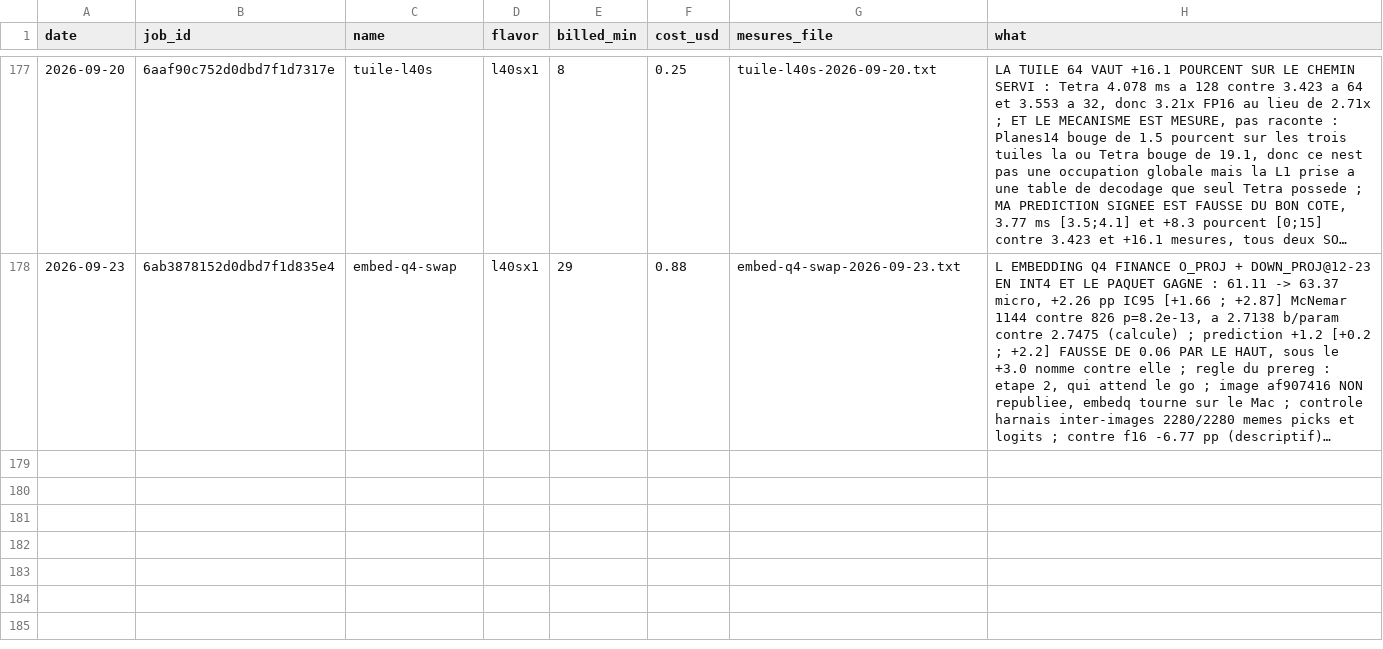
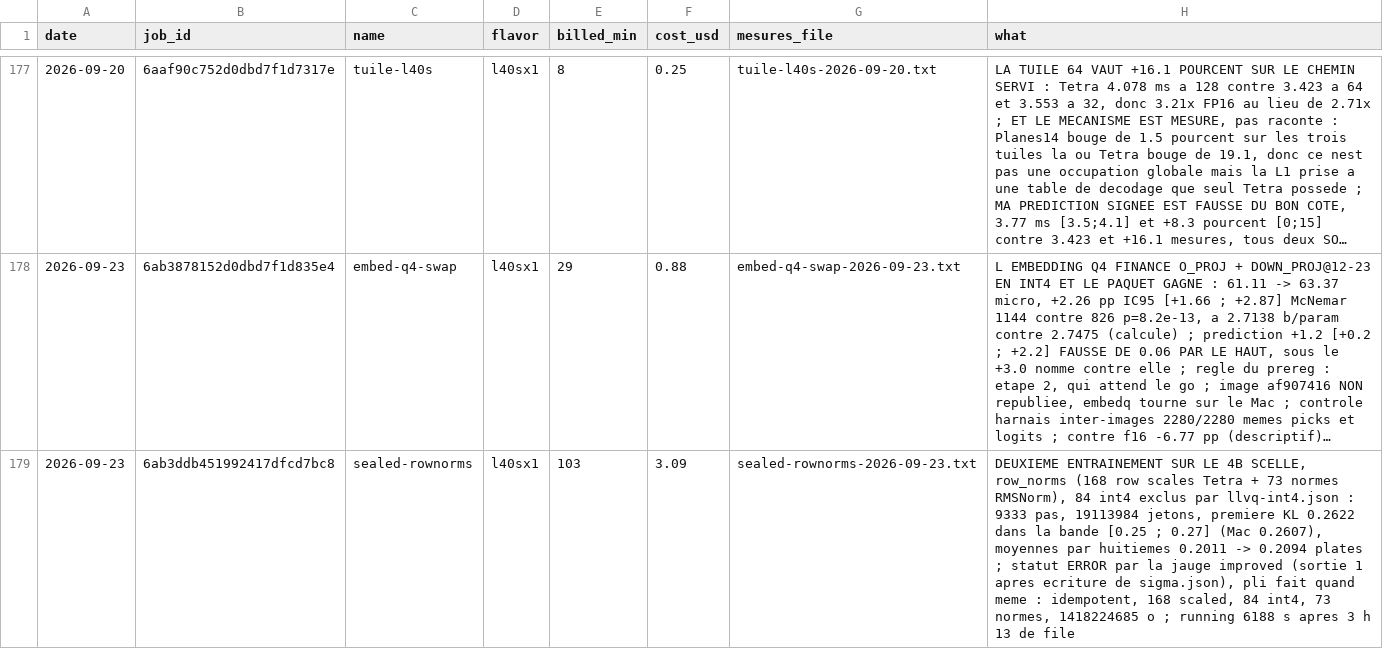
Before and after one commit to pjmalandrino/llvq, a CSV file: docs/data/jobs.csv, drawn as a sheet; only a part is shown, gaps mark what is left out; long unchanged cells end in …; the diff names each change by its address in the sheet, - before the commit and + after, or states it on an @@ line.

```diff
--- a/docs/data/jobs.csv
+++ b/docs/data/jobs.csv
+row 179: 2026-09-23 | 6ab3ddb451992417dfcd7bc8 | sealed-rownorms | l40sx1 | 103 | 3.09 | sealed-rownorms-2026-09-23.txt | DEUXIEME ENTRAINEMENT SUR LE 4B SCELLE, row_norms (168 row scales Tetra + 73 normes RMSNorm), 84 int4 exclus par llvq-int4.json : 9333 pas, 19113984 jetons, premiere KL 0.2622 dans la bande [0.25 ; 0.27] (Mac 0.2607), moyennes par huitiemes 0.2011 -> 0.2094 plates ; statut ERROR par la jauge improved (sortie 1 apres ecriture de sigma.json), pli fait quand meme : idempotent, 168 scaled, 84 int4, 73 normes, 1418224685 o ; running 6188 s apres 3 h 13 de file
```
Also changed, not shown: 11 other files.
